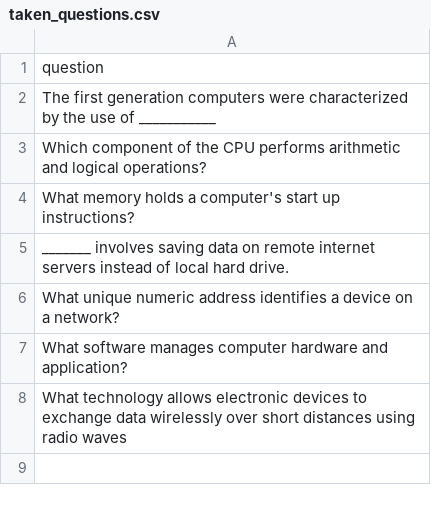
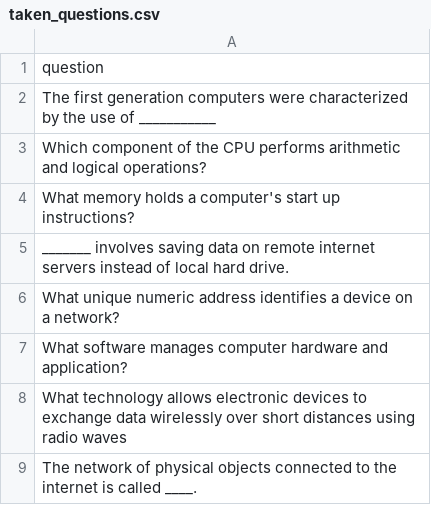
Before and after one commit to datascience-uniben/faculty_of_com_quiz, a CSV file: taken_questions.csv, drawn as a sheet; the diff names each change by its address in the sheet, - before the commit and + after, or states it on an @@ line.

Commit message:
Marked used by: Cybersecurity

```diff
--- a/taken_questions.csv
+++ b/taken_questions.csv
+row 9: The network of physical objects connected to the internet is called ____.
```
